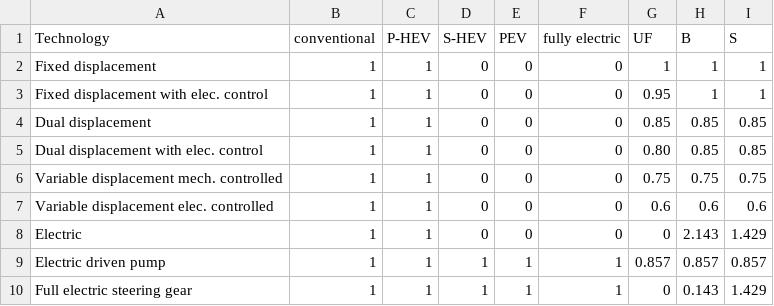
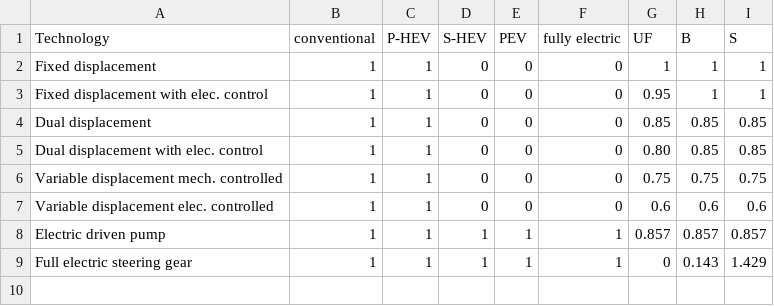
Before and after one commit to tanawadeatharva/BharatVECTO, a CSV file: VectoCore/VectoCore/Resources/Declaration/VAUX/SP-Tech.csv, drawn as a sheet; the diff names each change by its address in the sheet, - before the commit and + after, or states it on an @@ line.

Commit message:
Fix display of auxiliary technologies by vehicle type
Remove PEV from Fans condition
Remove IEPC-E from Pneumatics condition
Remove Electric from SP-Tech.csv
PEV, IEPC-S and S-HEV can only be assigned electric pumps:
- Electric driven pump
- Full electric steering gear

```diff
--- a/VectoCore/VectoCore/Resources/Declaration/VAUX/SP-Tech.csv
+++ b/VectoCore/VectoCore/Resources/Declaration/VAUX/SP-Tech.csv
-row 8: Electric | 1 | 1 | 0 | 0 | 0 | 0 | 2.143 | 1.429
```
Also changed, not shown: 1 other file.
